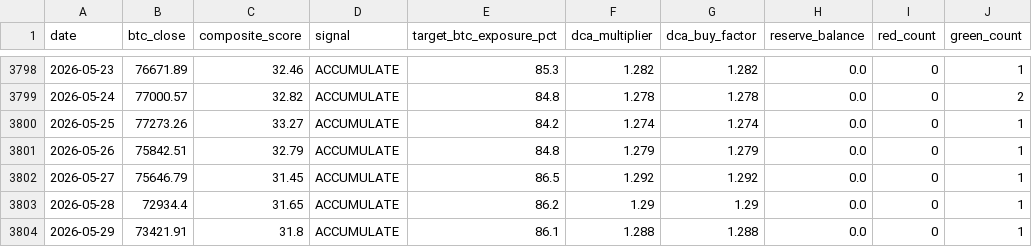
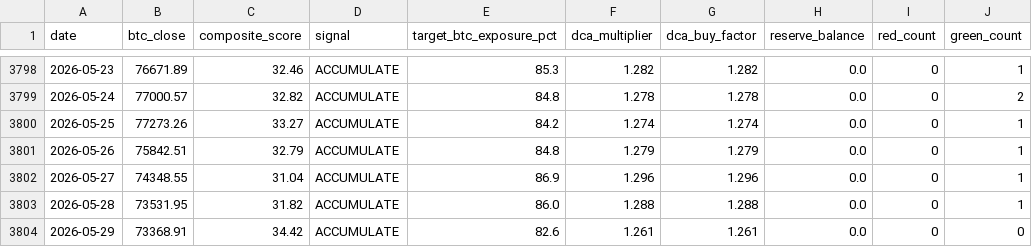
Before and after one commit to DZukky/btc-composite-indicator, a CSV file: data/composite_history.csv, drawn as a sheet; only a part is shown, gaps mark what is left out.

```diff
--- a/data/composite_history.csv
+++ b/data/composite_history.csv
@@ -3801,4 +3801,4 @@ date,btc_close,composite_score,signal,target_btc_exposure_pct,dca_multiplier,dca
 2026-05-26,75842.51,32.79,ACCUMULATE,84.8,1.279,1.279,0.0,0,1
-2026-05-27,75646.79,31.45,ACCUMULATE,86.5,1.292,1.292,0.0,0,1
-2026-05-28,72934.4,31.65,ACCUMULATE,86.2,1.29,1.29,0.0,0,1
-2026-05-29,73421.91,31.8,ACCUMULATE,86.1,1.288,1.288,0.0,0,1
+2026-05-27,74348.55,31.04,ACCUMULATE,86.9,1.296,1.296,0.0,0,1
+2026-05-28,73531.95,31.82,ACCUMULATE,86.0,1.288,1.288,0.0,0,1
+2026-05-29,73368.91,34.42,ACCUMULATE,82.6,1.261,1.261,0.0,0,0
```
Also changed, not shown: 2 other files.
